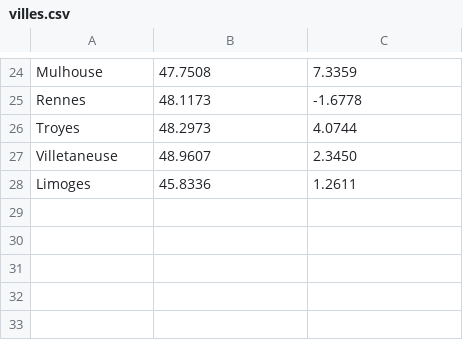
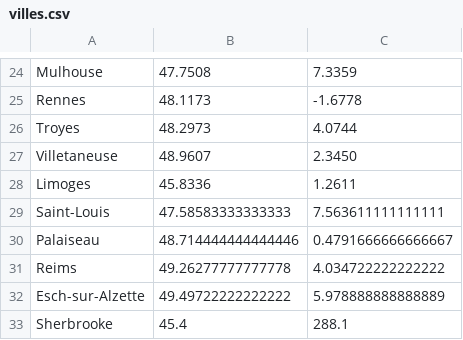
Before and after one commit to josephscola/widegapmap, a CSV file: sources/villes.csv, drawn as a sheet; only a part is shown, gaps mark what is left out.

```diff
--- a/sources/villes.csv
+++ b/sources/villes.csv
@@ -28 +28,6 @@ Villetaneuse,48.9607,2.3450
 Limoges,45.8336,1.2611
+Saint-Louis,47.58583333333333,7.563611111111111
+Palaiseau,48.714444444444446,0.4791666666666667
+Reims,49.26277777777778,4.034722222222222
+Esch-sur-Alzette,49.49722222222222,5.978888888888889
+Sherbrooke,45.4,288.1
```
Also changed, not shown: 4 other files.
